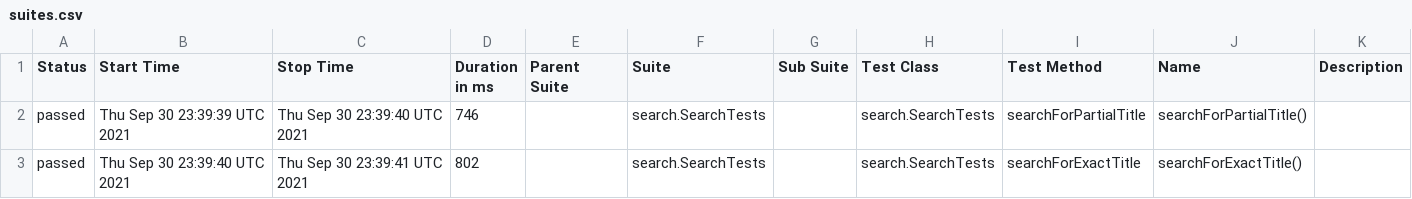
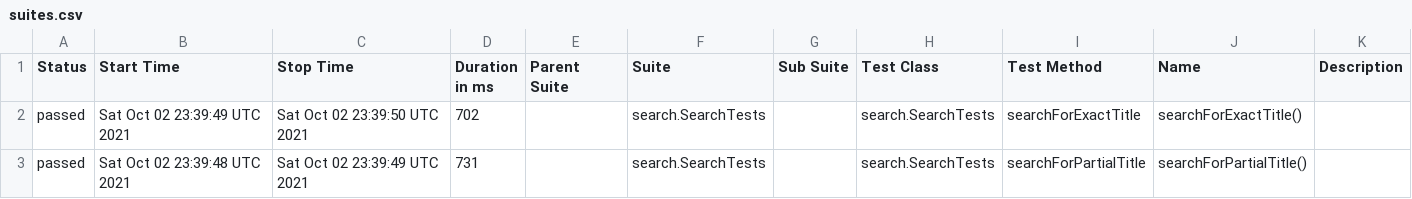
Before and after one commit to reinaldorossetti/playwright-java, a CSV file: firefox/data/suites.csv, drawn as a sheet.

```diff
--- a/firefox/data/suites.csv
+++ b/firefox/data/suites.csv
@@ -1,3 +1,3 @@
 "Status","Start Time","Stop Time","Duration in ms","Parent Suite","Suite","Sub Suite","Test Class","Test Method","Name","Description"
-"passed","Thu Sep 30 23:39:39 UTC 2021","Thu Sep 30 23:39:40 UTC 2021","746","","search.SearchTests","","search.SearchTests","searchForPartialTitle","searchForPartialTitle()",""
-"passed","Thu Sep 30 23:39:40 UTC 2021","Thu Sep 30 23:39:41 UTC 2021","802","","search.SearchTests","","search.SearchTests","searchForExactTitle","searchForExactTitle()",""
+"passed","Sat Oct 02 23:39:49 UTC 2021","Sat Oct 02 23:39:50 UTC 2021","702","","search.SearchTests","","search.SearchTests","searchForExactTitle","searchForExactTitle()",""
+"passed","Sat Oct 02 23:39:48 UTC 2021","Sat Oct 02 23:39:49 UTC 2021","731","","search.SearchTests","","search.SearchTests","searchForPartialTitle","searchForPartialTitle()",""
```
Also changed, not shown: 17 other files.
